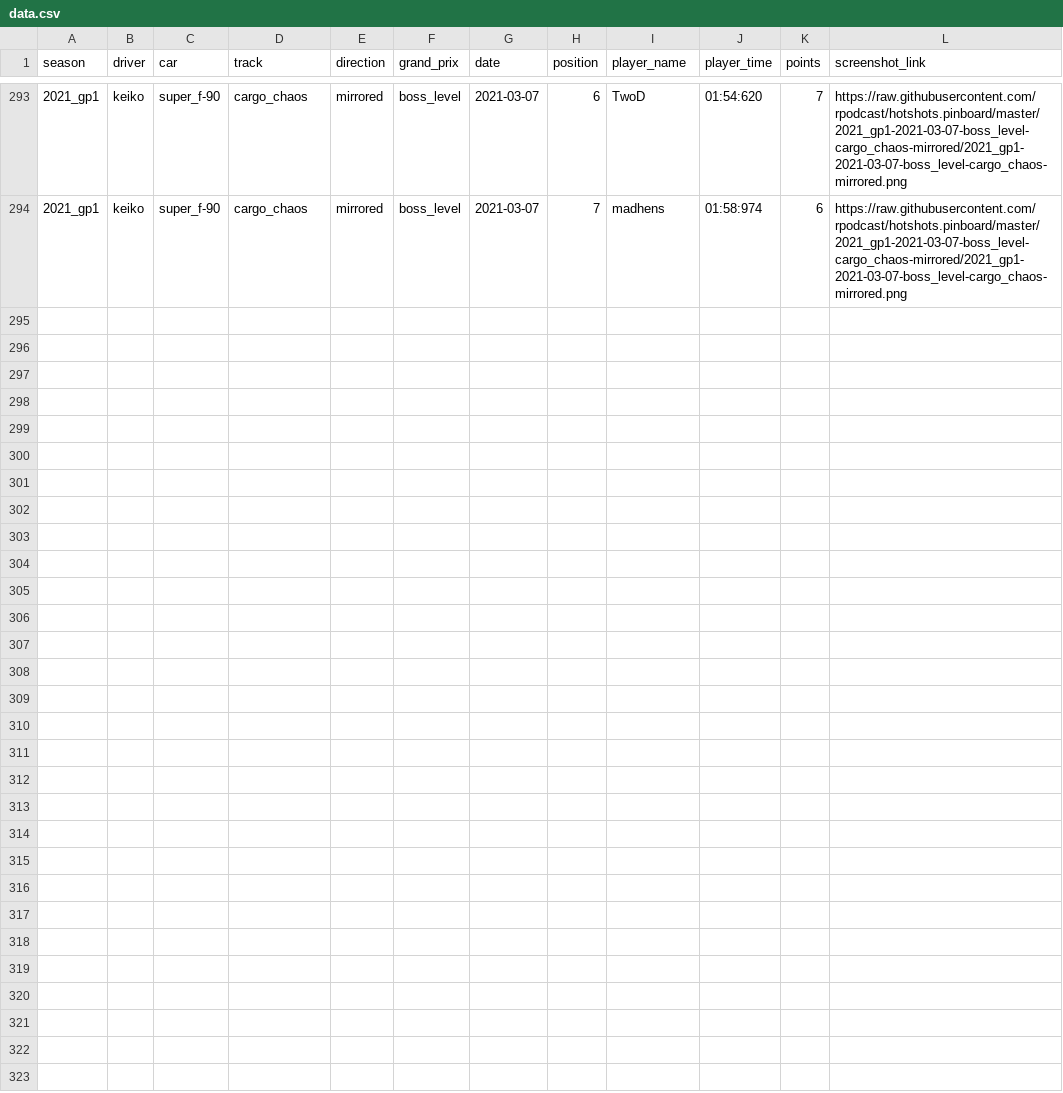
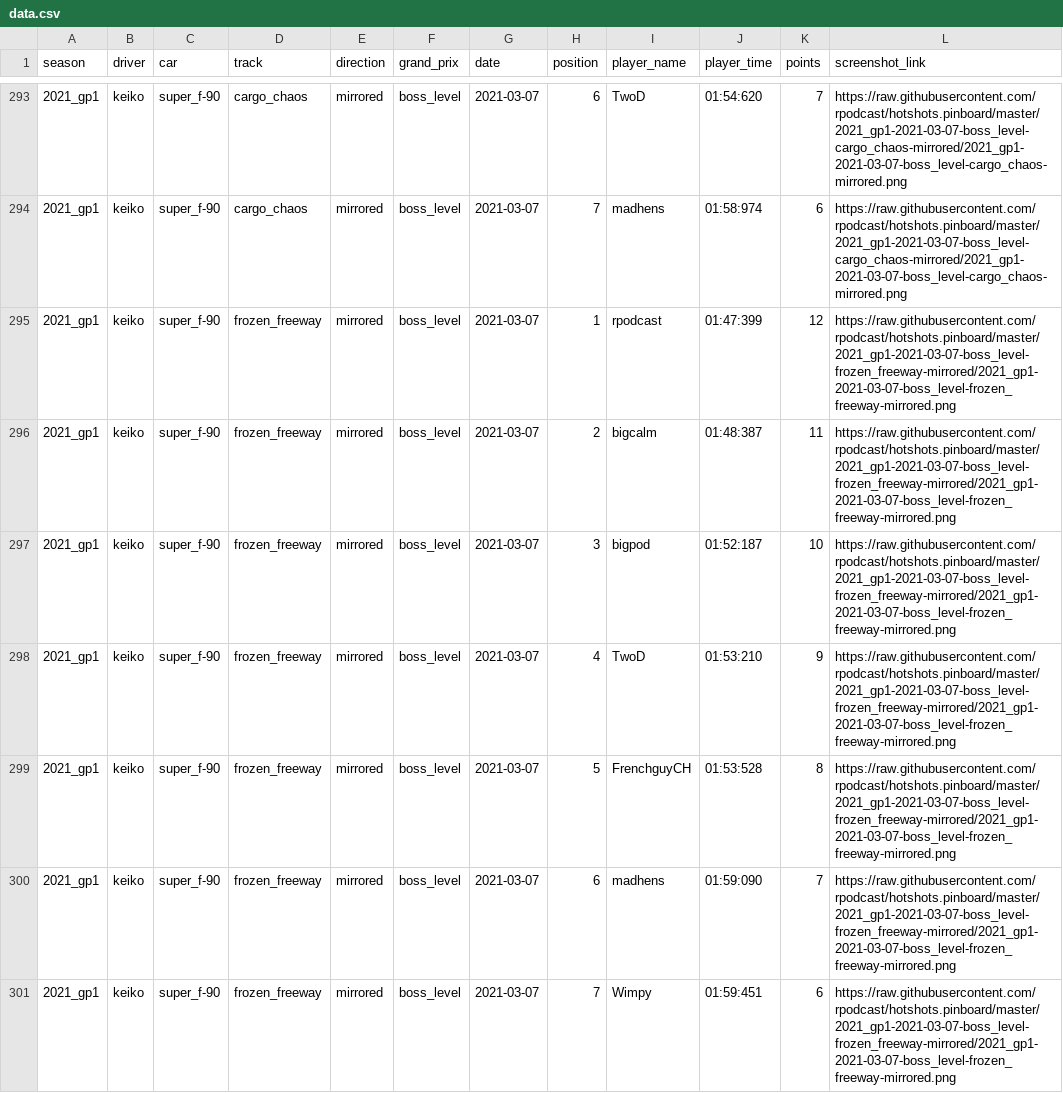
Before and after one commit to rpodcast/hotshots.pinboard, a CSV file: hotshots_race_results/data.csv, drawn as a sheet; only a part is shown, gaps mark what is left out; the diff names each change by its address in the sheet, - before the commit and + after, or states it on an @@ line.

Commit message:
update hotshots_race_results

```diff
--- a/hotshots_race_results/data.csv
+++ b/hotshots_race_results/data.csv
+row 295: 2021_gp1 | keiko | super_f-90 | frozen_freeway | mirrored | boss_level | 2021-03-07 | 1 | rpodcast | 01:47:399 | 12 | https://raw.githubusercontent.com/rpodcast/hotshots.pinboard/master/2021_gp1-2021-03-07-boss_level-frozen_freeway-mirrored/2021_gp1-2021-03-07-boss_level-frozen_freeway-mirrored.png
+row 296: 2021_gp1 | keiko | super_f-90 | frozen_freeway | mirrored | boss_level | 2021-03-07 | 2 | bigcalm | 01:48:387 | 11 | https://raw.githubusercontent.com/rpodcast/hotshots.pinboard/master/2021_gp1-2021-03-07-boss_level-frozen_freeway-mirrored/2021_gp1-2021-03-07-boss_level-frozen_freeway-mirrored.png
+row 297: 2021_gp1 | keiko | super_f-90 | frozen_freeway | mirrored | boss_level | 2021-03-07 | 3 | bigpod | 01:52:187 | 10 | https://raw.githubusercontent.com/rpodcast/hotshots.pinboard/master/2021_gp1-2021-03-07-boss_level-frozen_freeway-mirrored/2021_gp1-2021-03-07-boss_level-frozen_freeway-mirrored.png
+row 298: 2021_gp1 | keiko | super_f-90 | frozen_freeway | mirrored | boss_level | 2021-03-07 | 4 | TwoD | 01:53:210 | 9 | https://raw.githubusercontent.com/rpodcast/hotshots.pinboard/master/2021_gp1-2021-03-07-boss_level-frozen_freeway-mirrored/2021_gp1-2021-03-07-boss_level-frozen_freeway-mirrored.png
+row 299: 2021_gp1 | keiko | super_f-90 | frozen_freeway | mirrored | boss_level | 2021-03-07 | 5 | FrenchguyCH | 01:53:528 | 8 | https://raw.githubusercontent.com/rpodcast/hotshots.pinboard/master/2021_gp1-2021-03-07-boss_level-frozen_freeway-mirrored/2021_gp1-2021-03-07-boss_level-frozen_freeway-mirrored.png
+row 300: 2021_gp1 | keiko | super_f-90 | frozen_freeway | mirrored | boss_level | 2021-03-07 | 6 | madhens | 01:59:090 | 7 | https://raw.githubusercontent.com/rpodcast/hotshots.pinboard/master/2021_gp1-2021-03-07-boss_level-frozen_freeway-mirrored/2021_gp1-2021-03-07-boss_level-frozen_freeway-mirrored.png
+row 301: 2021_gp1 | keiko | super_f-90 | frozen_freeway | mirrored | boss_level | 2021-03-07 | 7 | Wimpy | 01:59:451 | 6 | https://raw.githubusercontent.com/rpodcast/hotshots.pinboard/master/2021_gp1-2021-03-07-boss_level-frozen_freeway-mirrored/2021_gp1-2021-03-07-boss_level-frozen_freeway-mirrored.png
```
Also changed, not shown: 3 other files.
